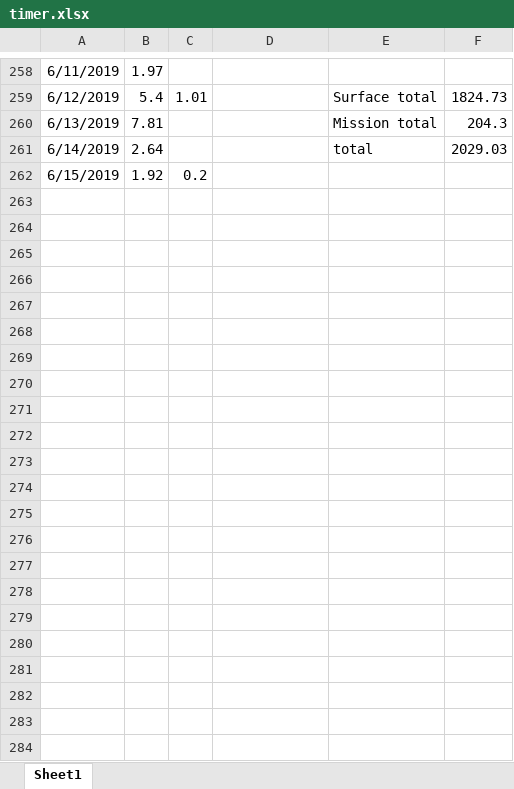
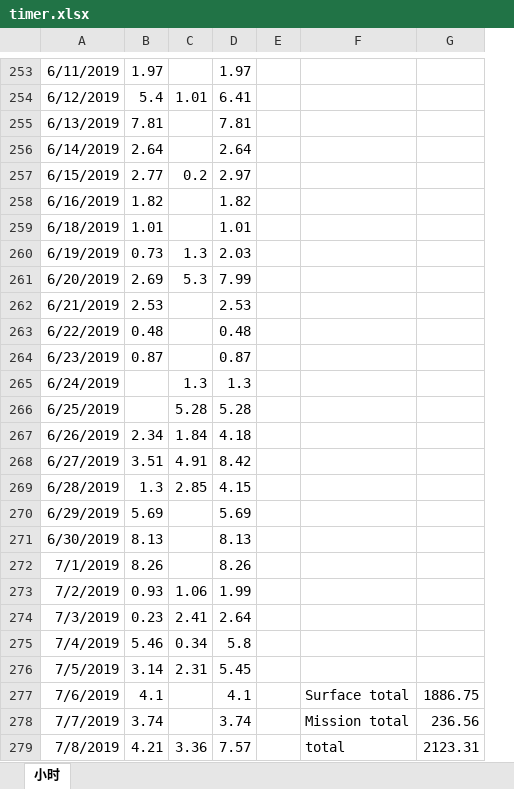
Before and after one commit to wuliwiki/PhysWiki-log, an Excel workbook: timer.xlsx, sheet 小时, drawn as a sheet; only a part is shown, gaps mark what is left out; values as stored, in another font and other column widths than the file's, no borders; charts and pictures not drawn; removed rows and columns are numbered as before the commit, all else as after; the diff covers the shown part only; the diff names each change by its address in the sheet, - before the commit and + after, or states it on an @@ line.

```diff
--- a/timer.xlsx (sheet 小时)
+++ b/timer.xlsx (sheet 小时)
-sheet tab: Sheet1
+sheet tab: 小时
+column D, rows 253-257: 1.97 | 6.41 | 7.81 | 2.64 | 2.97
+column E, empty
-column E, rows 259-261: Surface total | Mission total | total
-column F, rows 259-261: 1824.73 | 204.3 | 2029.03
+column G, empty
-B257: 1.92
+B257: 2.77
+row 258: 6/16/2019 | 1.82 |  | 1.82
+row 259: 6/18/2019 | 1.01 |  | 1.01
+row 260: 6/19/2019 | 0.73 | 1.3 | 2.03
+row 261: 6/20/2019 | 2.69 | 5.3 | 7.99
+row 262: 6/21/2019 | 2.53 |  | 2.53
+row 263: 6/22/2019 | 0.48 |  | 0.48
+row 264: 6/23/2019 | 0.87 |  | 0.87
+row 265: 6/24/2019 |  | 1.3 | 1.3
+row 266: 6/25/2019 |  | 5.28 | 5.28
+row 267: 6/26/2019 | 2.34 | 1.84 | 4.18
+row 268: 6/27/2019 | 3.51 | 4.91 | 8.42
+row 269: 6/28/2019 | 1.3 | 2.85 | 4.15
+row 270: 6/29/2019 | 5.69 |  | 5.69
+row 271: 6/30/2019 | 8.13 |  | 8.13
+row 272: 7/1/2019 | 8.26 |  | 8.26
+row 273: 7/2/2019 | 0.93 | 1.06 | 1.99
+row 274: 7/3/2019 | 0.23 | 2.41 | 2.64
+row 275: 7/4/2019 | 5.46 | 0.34 | 5.8
+row 276: 7/5/2019 | 3.14 | 2.31 | 5.45
+row 277: 7/6/2019 | 4.1 |  | 4.1 |  | Surface total | 1886.75
+row 278: 7/7/2019 | 3.74 |  | 3.74 |  | Mission total | 236.56
+row 279: 7/8/2019 | 4.21 | 3.36 | 7.57 |  | total | 2123.31
```
Also changed, not shown: 1 added row, 6 removed rows and 3 edited cells elsewhere in this sheet, charts or pictures, 1 other file.
